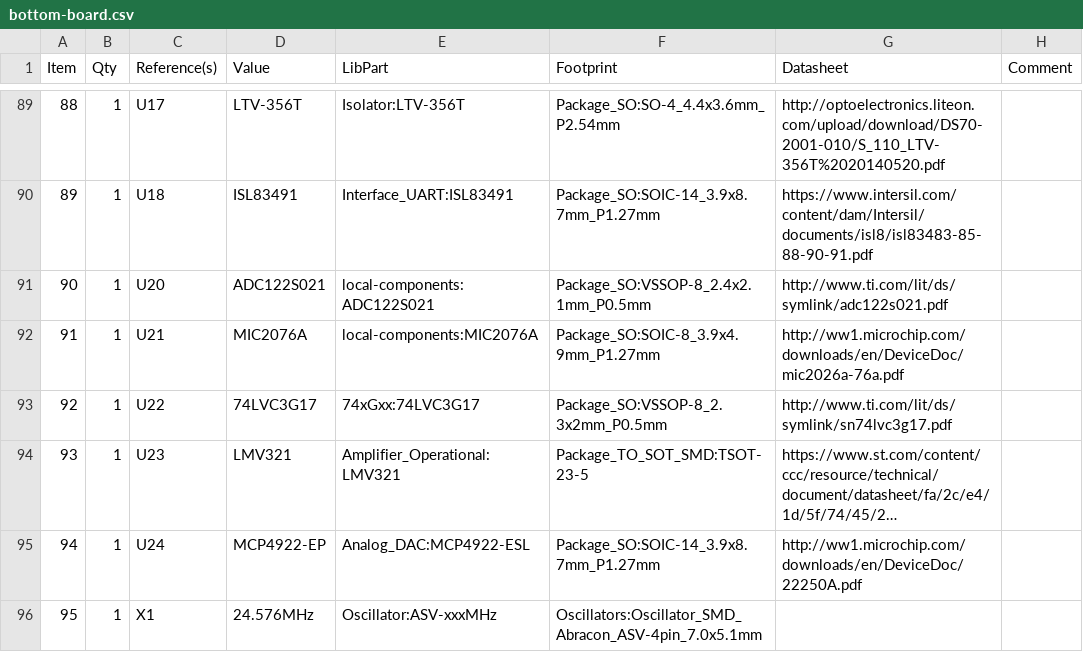
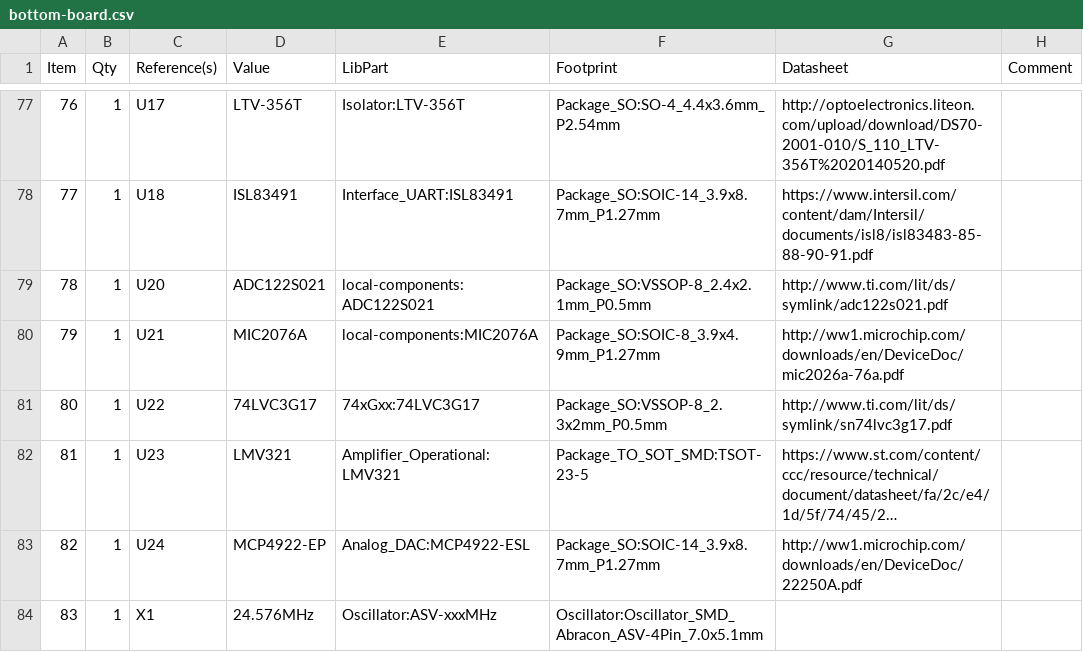
Before and after one commit to mod-audio/mod-hw-duoX, a CSV file: hw-design/bottom-board/bottom-board.csv, drawn as a sheet; only a part is shown, gaps mark what is left out; long unchanged cells end in …; addresses are those after the commit; the diff covers the shown part only; the diff names each change by its address in the sheet, - before the commit and + after, or states it on an @@ line.

```diff
--- a/hw-design/bottom-board/bottom-board.csv
+++ b/hw-design/bottom-board/bottom-board.csv
@@ column A (Item) renumbered from row 25 down @@
-F84 (Footprint): Oscillators:Oscillator_SMD_Abracon_ASV-4pin_7.0x5.1mm
+F84 (Footprint): Oscillator:Oscillator_SMD_Abracon_ASV-4Pin_7.0x5.1mm
```
Also changed, not shown: 1 added row, 13 removed rows and 34 edited cells elsewhere in this file, 2 other files.
